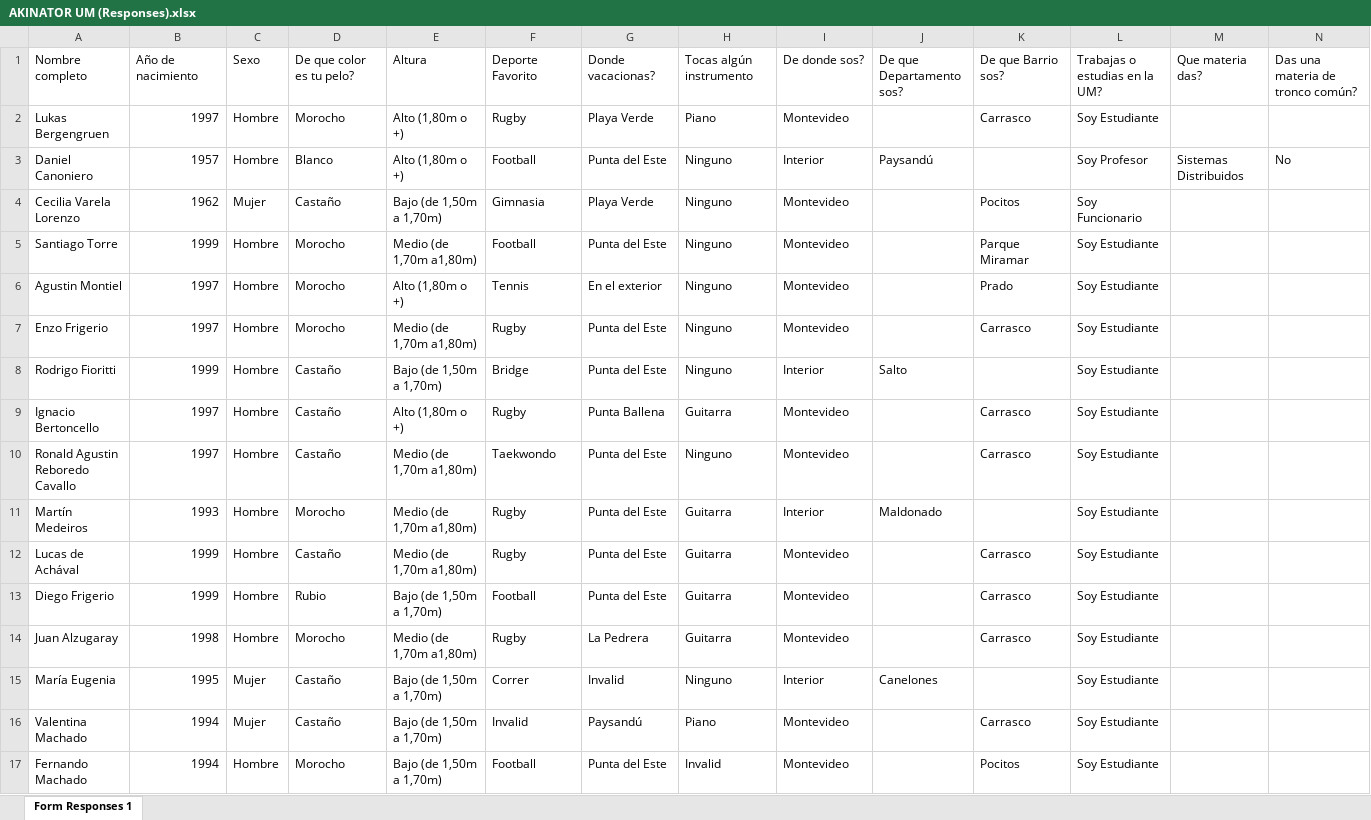
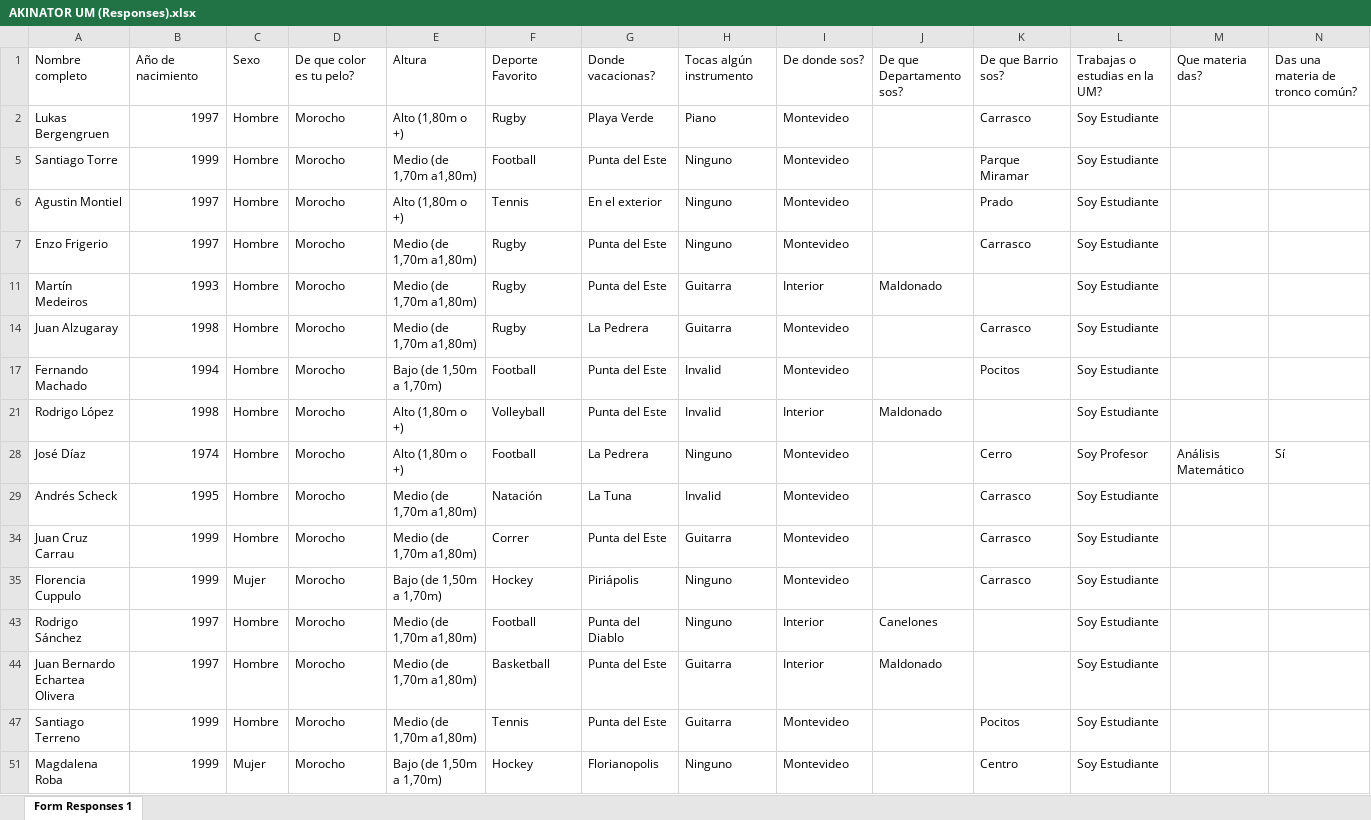
Before and after one commit to jpff96/akinator, an Excel workbook: AKINATOR UM (Responses).xlsx, sheet Form Responses 1, drawn as a sheet; only a part is shown; the shorter side is filled out with more unchanged rows; values as stored, in another font and other column widths than the file's, no borders; rows hold the shown columns only; the diff covers the shown part only; the diff names each change by its address in the sheet, - before the commit and + after, or states it on an @@ line.

```diff
--- a/AKINATOR UM (Responses).xlsx (sheet Form Responses 1)
+++ b/AKINATOR UM (Responses).xlsx (sheet Form Responses 1)
@@ row 3 hidden: Daniel Canoniero | 1957 | Hombre | Blanco | Alto (1,80m o +) | Football | Punta del Este | Ninguno | Interior | Paysandú |  | Soy Profesor | Sistemas Distribuidos | No @@
@@ row 4 hidden: Cecilia Varela Lorenzo | 1962 | Mujer | Castaño | Bajo (de 1,50m a 1,70m) | Gimnasia | Playa Verde | Ninguno | Montevideo |  | Pocitos | Soy Funcionario @@
@@ row 8 hidden: Rodrigo Fioritti | 1999 | Hombre | Castaño | Bajo (de 1,50m a 1,70m) | Bridge | Punta del Este | Ninguno | Interior | Salto |  | Soy Estudiante @@
@@ row 9 hidden: Ignacio Bertoncello | 1997 | Hombre | Castaño | Alto (1,80m o +) | Rugby | Punta Ballena | Guitarra | Montevideo |  | Carrasco | Soy Estudiante @@
@@ row 10 hidden: Ronald Agustin Reboredo Cavallo | 1997 | Hombre | Castaño | Medio (de 1,70m a1,80m) | Taekwondo | Punta del Este | Ninguno | Montevideo |  | Carrasco | Soy Estudiante @@
@@ row 12 hidden: Lucas de Achával | 1999 | Hombre | Castaño | Medio (de 1,70m a1,80m) | Rugby | Punta del Este | Guitarra | Montevideo |  | Carrasco | Soy Estudiante @@
@@ row 13 hidden: Diego Frigerio | 1999 | Hombre | Rubio | Bajo (de 1,50m a 1,70m) | Football | Punta del Este | Guitarra | Montevideo |  | Carrasco | Soy Estudiante @@
@@ row 15 hidden: María Eugenia | 1995 | Mujer | Castaño | Bajo (de 1,50m a 1,70m) | Correr | Invalid | Ninguno | Interior | Canelones |  | Soy Estudiante @@
@@ row 16 hidden: Valentina Machado | 1994 | Mujer | Castaño | Bajo (de 1,50m a 1,70m) | Invalid | Paysandú | Piano | Montevideo |  | Carrasco | Soy Estudiante @@
```
Also changed, not shown: 35 hidden or unhidden rows elsewhere in this sheet, 16 other files.
